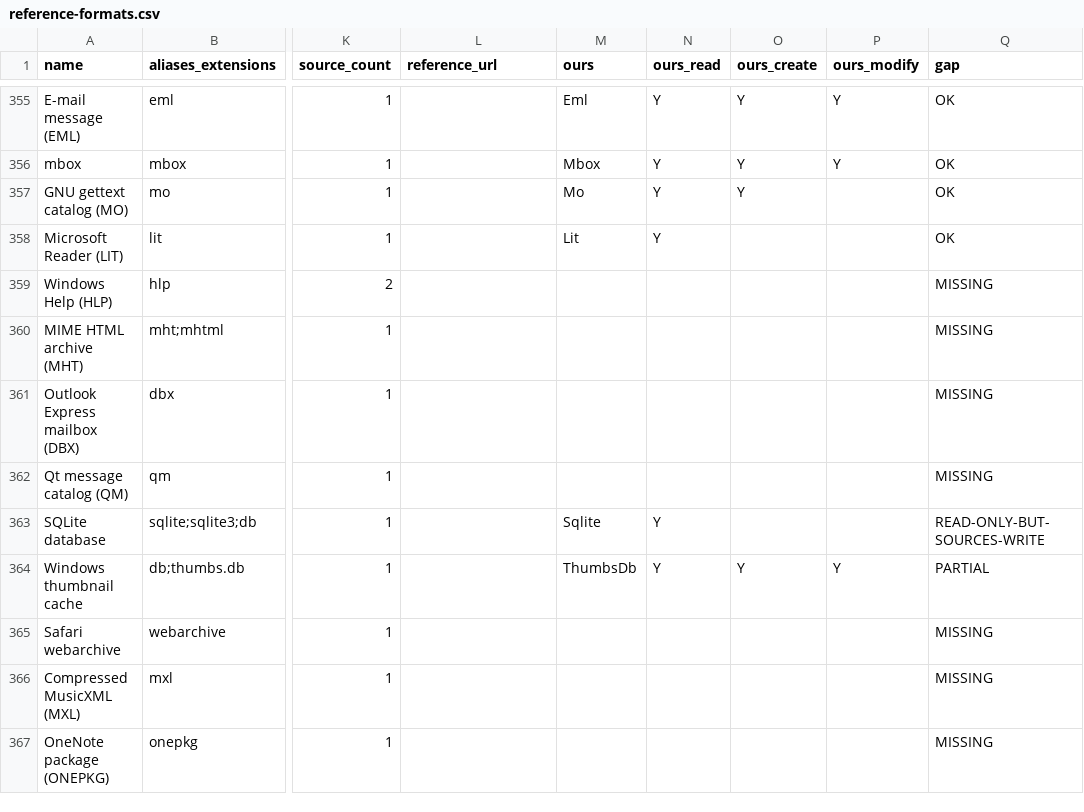
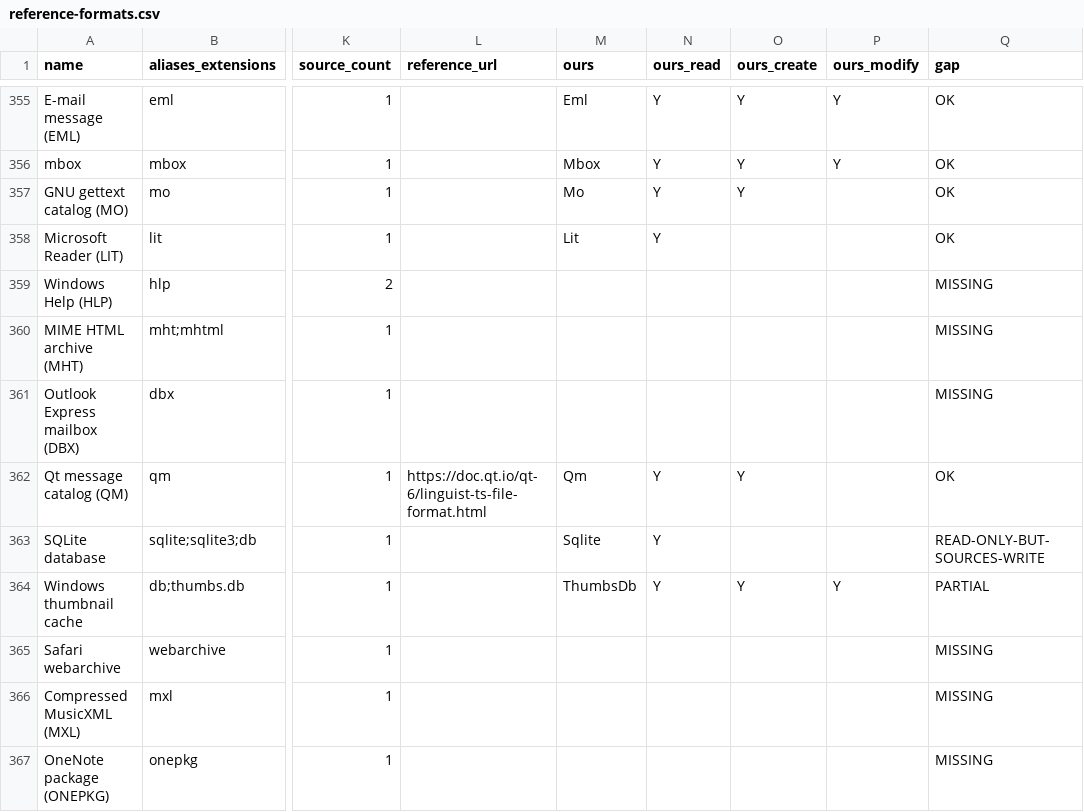
Before and after one commit to Hawkynt/CompressionWorkbench, a CSV file: docs/catalogue/reference-formats.csv, drawn as a sheet; only a part is shown, gaps mark what is left out; the diff names each change by its address in the sheet, - before the commit and + after, or states it on an @@ line.

Commit message:
+ Qt translation catalogs (.qm): read, create byte-identical to lrelease
The catalogue listed QM as missing. A catalog now lists as one entry,
translations.ts: its messages decompiled into Qt Linguist TS XML (contexts,
disambiguation comments, plural forms, length variants, byte escapes,
language, dependencies). Create takes exactly one TS file and compiles it as
lrelease does by default: message selection (obsolete/vanished and empty
unfinished dropped), duplicate removal, the comment-dropping rule QTranslator's
retry relies on, plural padding/truncation to the language's form count,
records sorted by (context, source, comment), ELF-hash table, plural-rule
section. Catalogs built with lrelease -compress are read; records that do not
store their source text are marked in the TS. Id-based TS files are refused.

Evidence (lrelease 6.12.0 from the PySide6-Essentials wheel):
- 8 TS files (de_DE, pt, pt_PT, ar, ja, fr edge cases, en empties, no
  language) compile byte for byte to lrelease's output.
- Every lrelease output decompiles to TS that our compiler and the live
  lrelease both turn back into the same bytes.
- Qt's QTranslator (PySide6 6.12) loads a catalog we wrote and resolves plain
  lookups, the empty-comment retry, both plural forms and non-BMP text.

Sourcing: rung 2/3. Layout and reader semantics from qtbase QTranslator
(LGPL-3.0); lrelease's writer rules (qttools, GPL-3.0) were read only to
write docs/QM-ON-DISK.md, from which the writer is implemented; the plural
rule tables and language assignments are constants copied exactly.

```diff
--- a/docs/catalogue/reference-formats.csv
+++ b/docs/catalogue/reference-formats.csv
-L362 (reference_url): (empty)
+L362 (reference_url): https://doc.qt.io/qt-6/linguist-ts-file-format.html
-M362 (ours): (empty)
+M362 (ours): Qm
-N362 (ours_read): (empty)
+N362 (ours_read): Y
-O362 (ours_create): (empty)
+O362 (ours_create): Y
-Q362 (gap): MISSING
+Q362 (gap): OK
```
Also changed, not shown: 27 other files.
